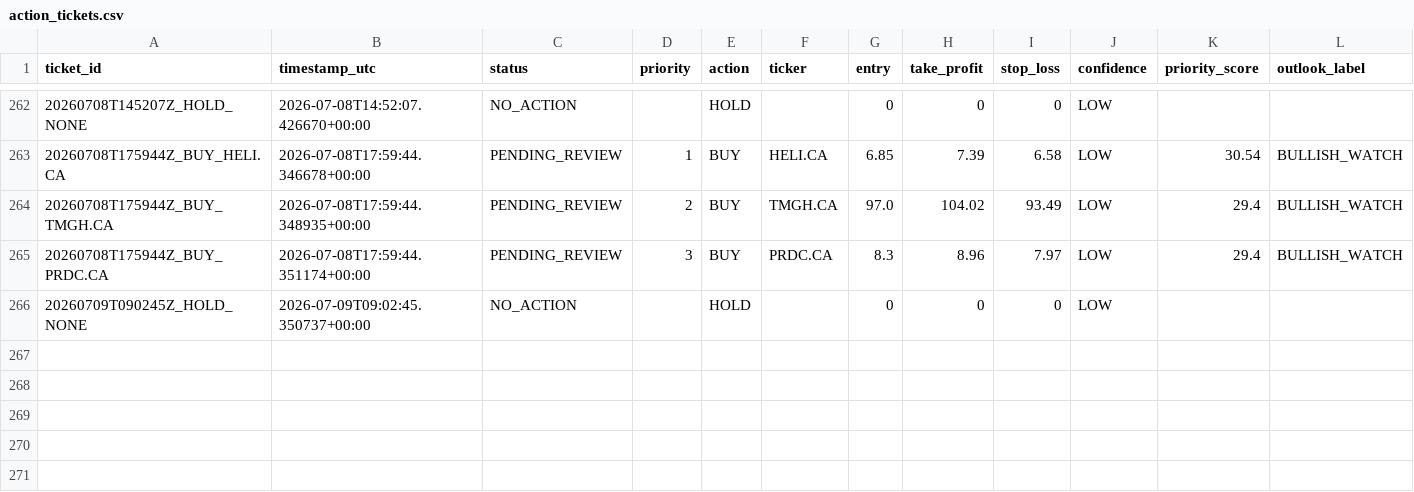
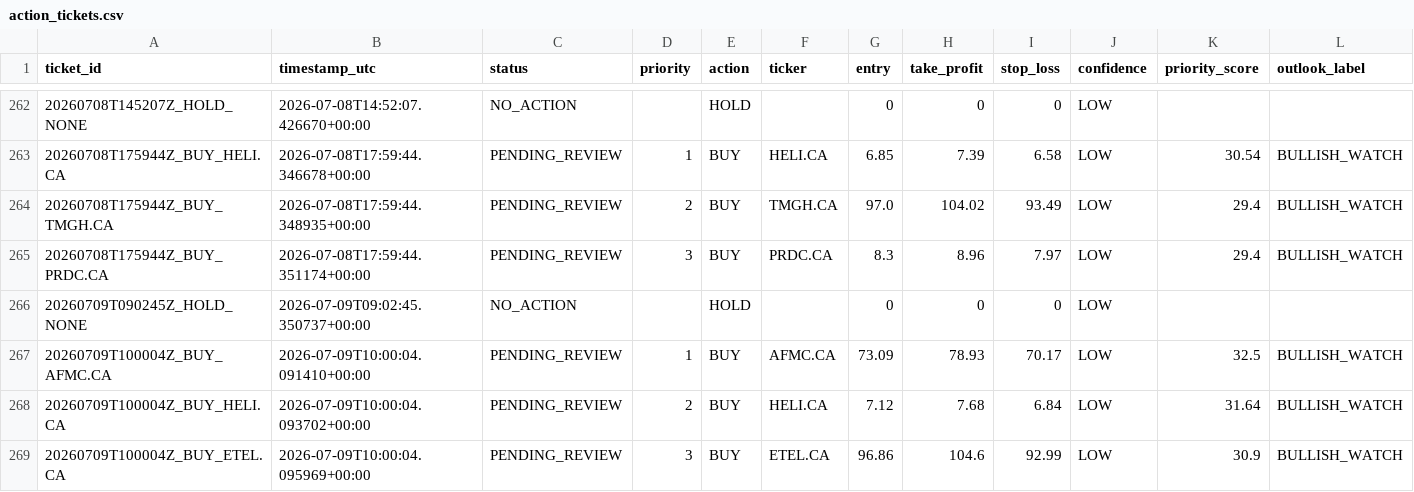
Before and after one commit to Philopater-Ayman/egx-telegram-scanner, a CSV file: action_tickets.csv, drawn as a sheet; only a part is shown, gaps mark what is left out; rows hold the shown columns only; the diff names each change by its address in the sheet, - before the commit and + after, or states it on an @@ line.

```diff
--- a/action_tickets.csv
+++ b/action_tickets.csv
+row 267: 20260709T100004Z_BUY_AFMC.CA | 2026-07-09T10:00:04.091410+00:00 | PENDING_REVIEW | 1 | BUY | AFMC.CA | 73.09 | 78.93 | 70.17 | LOW | 32.5 | BULLISH_WATCH
+row 268: 20260709T100004Z_BUY_HELI.CA | 2026-07-09T10:00:04.093702+00:00 | PENDING_REVIEW | 2 | BUY | HELI.CA | 7.12 | 7.68 | 6.84 | LOW | 31.64 | BULLISH_WATCH
+row 269: 20260709T100004Z_BUY_ETEL.CA | 2026-07-09T10:00:04.095969+00:00 | PENDING_REVIEW | 3 | BUY | ETEL.CA | 96.86 | 104.6 | 92.99 | LOW | 30.9 | BULLISH_WATCH
```
Also changed, not shown: data_quality.csv, market_prices.csv, 9 other files.
